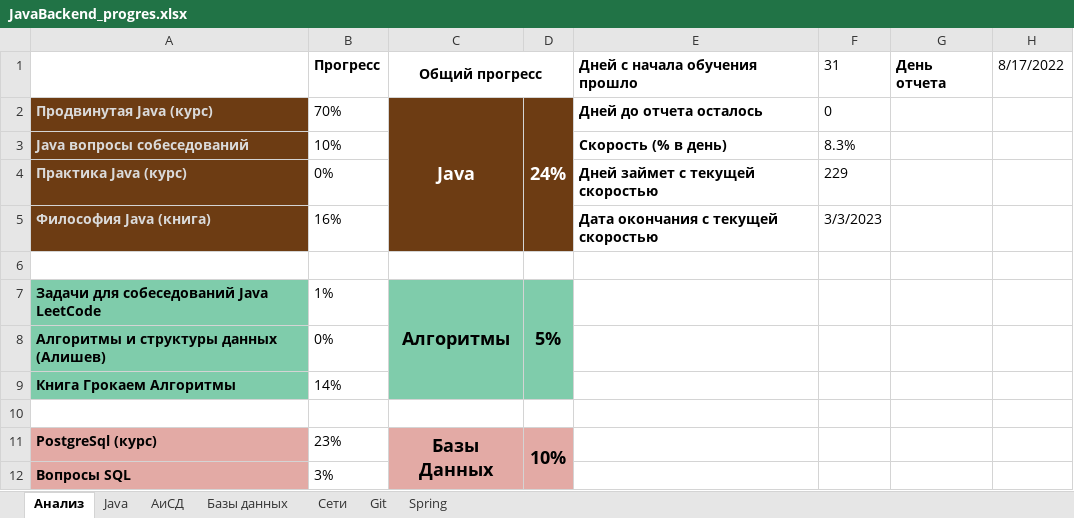
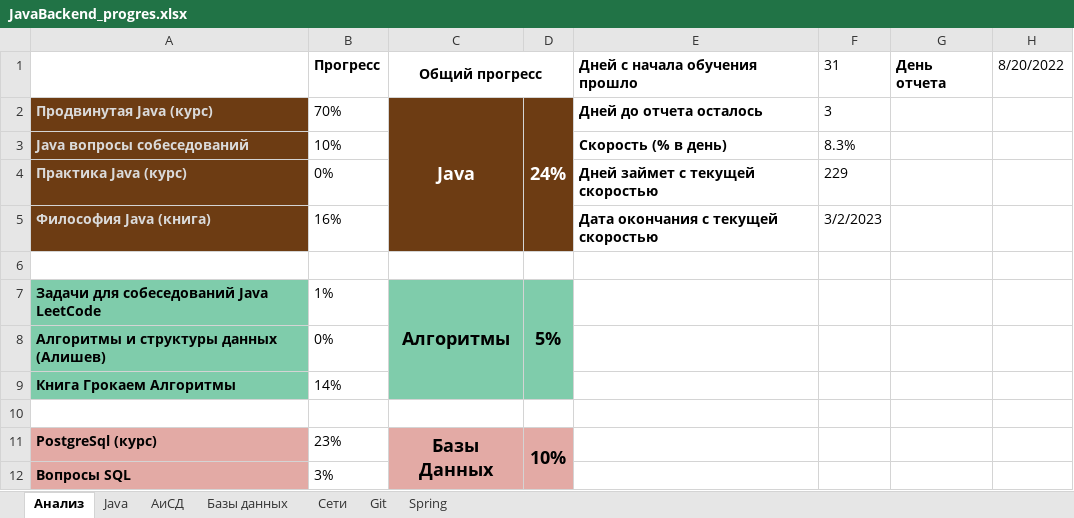
Before and after one commit to Shilaev/Java-Backend, an Excel workbook: JavaBackend_progres.xlsx, sheet Анализ, drawn as a sheet; only a part is shown; values as stored, in another font and other column widths than the file's, no borders; charts and pictures not drawn; the diff names each change by its address in the sheet, - before the commit and + after, or states it on an @@ line.

```diff
--- a/JavaBackend_progres.xlsx (sheet Анализ)
+++ b/JavaBackend_progres.xlsx (sheet Анализ)
-H1: 8/17/2022
+H1: 8/20/2022
-F2 (31): 0
+F2 (31): 3
-F5 (31): 3/3/2023
+F5 (31): 3/2/2023
```
Also changed, not shown: sheet Базы данных, charts or pictures, 6 other files.
